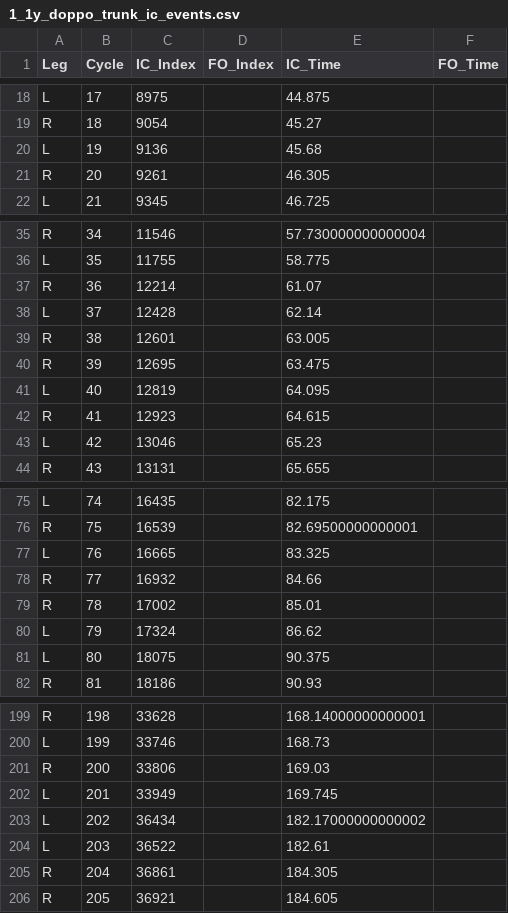
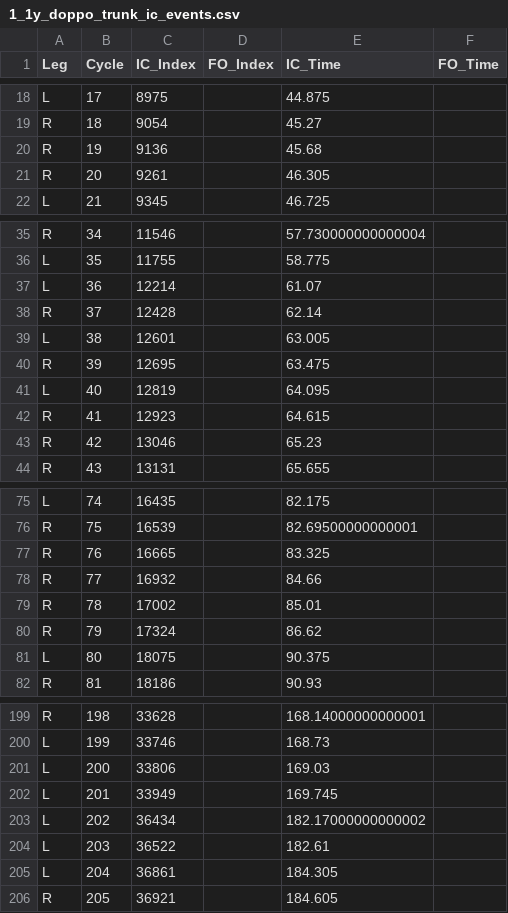
Before and after one commit to HideyukiWanaka/gait_analytics, a CSV file: analysis_results/1_1y_doppo_trunk_ic_events.csv, drawn as a sheet; only a part is shown, gaps mark what is left out; the diff covers the shown part only.

```diff
--- a/analysis_results/1_1y_doppo_trunk_ic_events.csv
+++ b/analysis_results/1_1y_doppo_trunk_ic_events.csv
@@ -19,3 +19,3 @@ L,17,8975,,44.875,
 R,18,9054,,45.27,
-L,19,9136,,45.68,
+R,19,9136,,45.68,
 R,20,9261,,46.305,
@@ -36,5 +36,5 @@ R,34,11546,,57.730000000000004,
 L,35,11755,,58.775,
-R,36,12214,,61.07,
-L,37,12428,,62.14,
-R,38,12601,,63.005,
+L,36,12214,,61.07,
+R,37,12428,,62.14,
+L,38,12601,,63.005,
 R,39,12695,,63.475,
@@ -42,3 +42,3 @@ L,40,12819,,64.095,
 R,41,12923,,64.615,
-L,42,13046,,65.23,
+R,42,13046,,65.23,
 R,43,13131,,65.655,
@@ -76,6 +76,6 @@ L,74,16435,,82.175,
 R,75,16539,,82.69500000000001,
-L,76,16665,,83.325,
+R,76,16665,,83.325,
 R,77,16932,,84.66,
 R,78,17002,,85.01,
-L,79,17324,,86.62,
+R,79,17324,,86.62,
 L,80,18075,,90.375,
@@ -200,3 +200,3 @@ R,198,33628,,168.14000000000001,
 L,199,33746,,168.73,
-R,200,33806,,169.03,
+L,200,33806,,169.03,
 L,201,33949,,169.745,
@@ -204,3 +204,3 @@ L,202,36434,,182.17000000000002,
 L,203,36522,,182.61,
-R,204,36861,,184.305,
+L,204,36861,,184.305,
 R,205,36921,,184.605,
```
Also changed, not shown: 3 edited cells elsewhere in this file, analysis_results/1_1y_doppo_all_gait_parameters.csv, analysis_results/1_1y_doppo_gait_events_shank_steady.csv, 3 other files.
